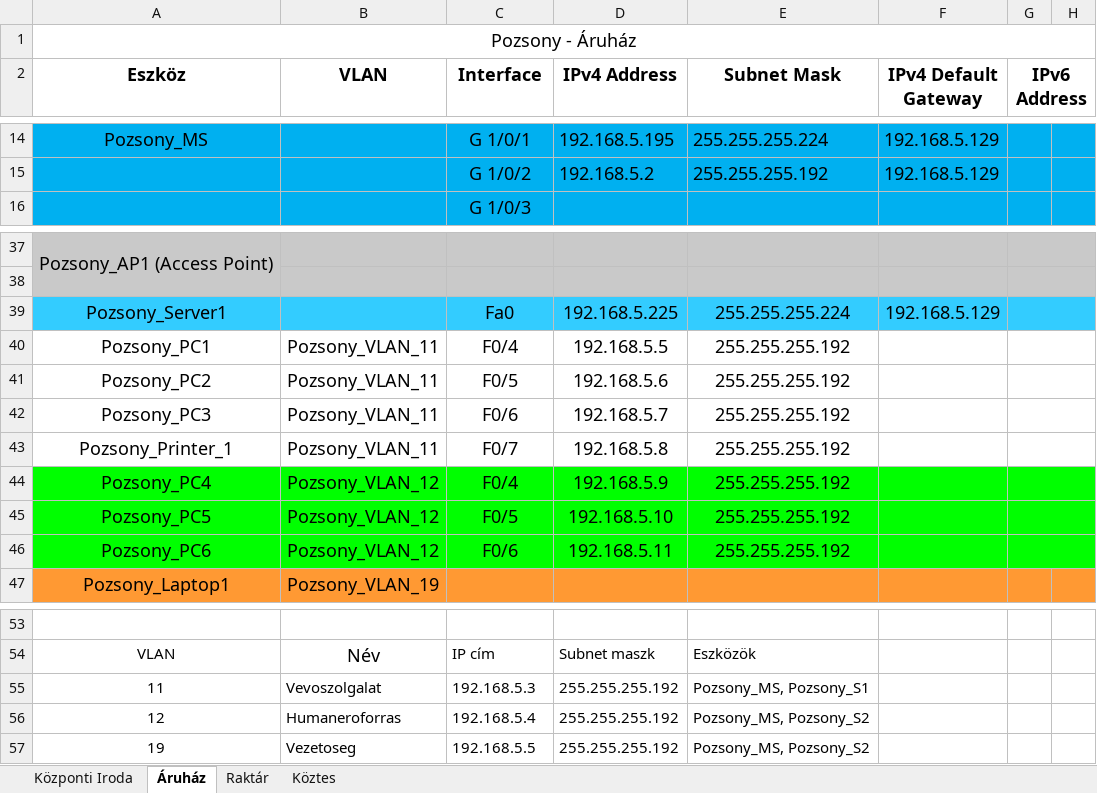
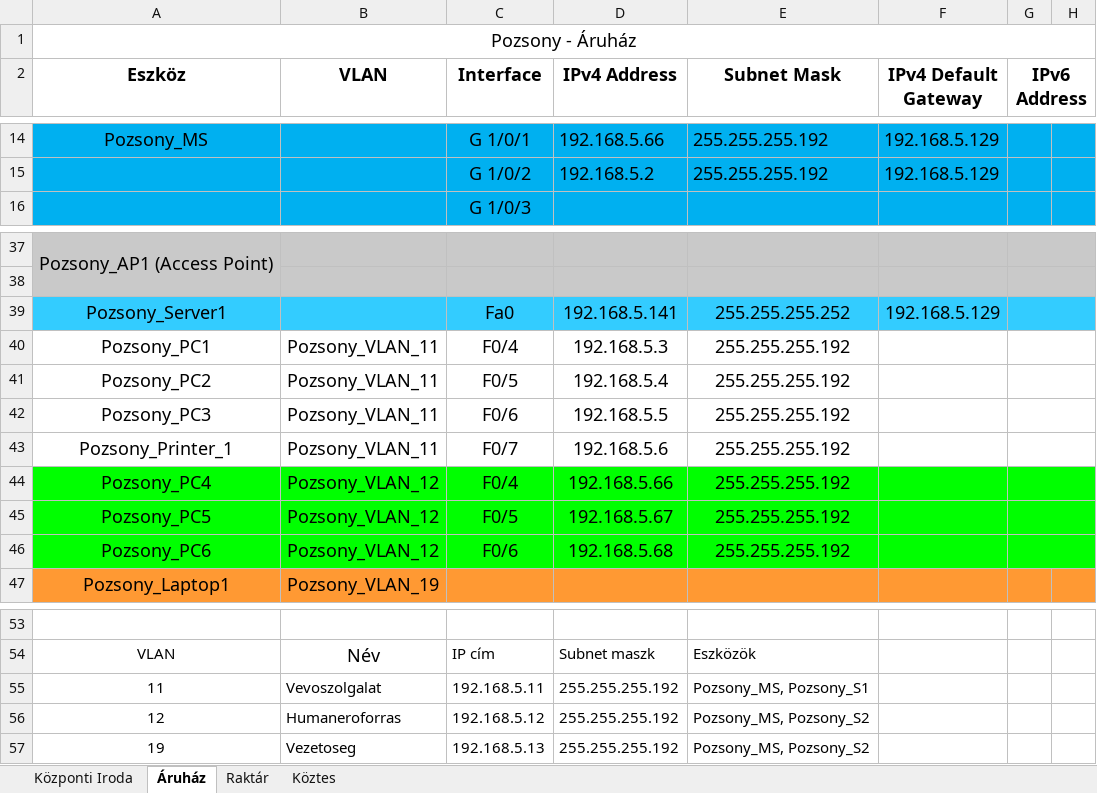
Before and after one commit to LocskaG/Uzemelteto_vizsgaremek_2024, an Excel workbook: IP_cim_kiosztas_akutális.xlsx, sheet Áruház, drawn as a sheet; only a part is shown, gaps mark what is left out; values as stored, in another font and other column widths than the file's, no borders; the diff covers the shown part only; the diff names each change by its address in the sheet, - before the commit and + after, or states it on an @@ line.

```diff
--- a/IP_cim_kiosztas_akutális.xlsx (sheet Áruház)
+++ b/IP_cim_kiosztas_akutális.xlsx (sheet Áruház)
-D14 (IPv4 Address): 192.168.5.195
+D14 (IPv4 Address): 192.168.5.66
-E14 (Subnet Mask): 255.255.255.224
+E14 (Subnet Mask): 255.255.255.192
-D39 (IPv4 Address): 192.168.5.225
+D39 (IPv4 Address): 192.168.5.141
-E39 (Subnet Mask): 255.255.255.224
+E39 (Subnet Mask): 255.255.255.252
-D40 (IPv4 Address): 192.168.5.5
+D40 (IPv4 Address): 192.168.5.3
-D41 (IPv4 Address): 192.168.5.6
+D41 (IPv4 Address): 192.168.5.4
-D42 (IPv4 Address): 192.168.5.7
+D42 (IPv4 Address): 192.168.5.5
-D43 (IPv4 Address): 192.168.5.8
+D43 (IPv4 Address): 192.168.5.6
-D44 (IPv4 Address): 192.168.5.9
+D44 (IPv4 Address): 192.168.5.66
-D45 (IPv4 Address): 192.168.5.10
+D45 (IPv4 Address): 192.168.5.67
-D46 (IPv4 Address): 192.168.5.11
+D46 (IPv4 Address): 192.168.5.68
-C55 (Interface): 192.168.5.3
+C55 (Interface): 192.168.5.11
-C56 (Interface): 192.168.5.4
+C56 (Interface): 192.168.5.12
-C57 (Interface): 192.168.5.5
+C57 (Interface): 192.168.5.13
```
Also changed, not shown: 43 edited cells elsewhere in this sheet, 1 other file.
